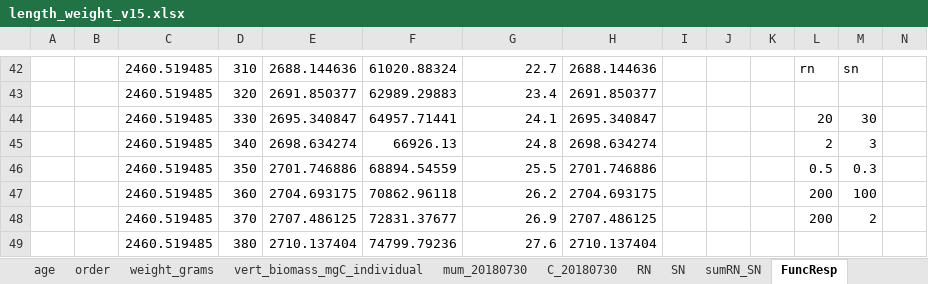
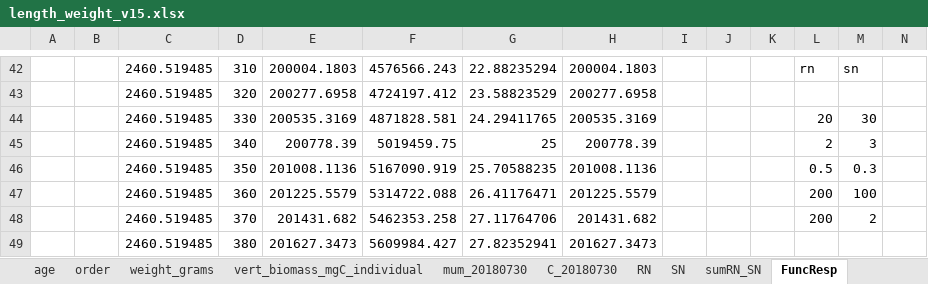
Before and after one commit to NEFSC/READ-EDAB-neusAtlantis, an Excel workbook: R/length_weight_v15.xlsx, sheet FuncResp, drawn as a sheet; only a part is shown, gaps mark what is left out; values as stored, in another font and other column widths than the file's, no borders; charts and pictures not drawn; removed rows and columns are numbered as before the commit, all else as after; rows hold the shown columns only; the diff covers the shown part only; the diff names each change by its address in the sheet, - before the commit and + after, or states it on an @@ line.

```diff
--- a/R/length_weight_v15.xlsx (sheet FuncResp)
+++ b/R/length_weight_v15.xlsx (sheet FuncResp)
-E42: 2688.144636
+E42: 200004.1803
-F42: 61020.88324
+F42: 4576566.243
-G42: 22.7
+G42: 22.88235294
-H42: 2688.144636
+H42: 200004.1803
-row 43:  |  | 2460.519485 | 320 | 2691.850377 | 62989.29883 | 23.4 | 2691.850377
+row 43:  |  | 2460.519485 | 320 | 200277.6958 | 4724197.412 | 23.58823529 | 200277.6958
-E44: 2695.340847
+E44: 200535.3169
-F44: 64957.71441
+F44: 4871828.581
-G44: 24.1
+G44: 24.29411765
-H44: 2695.340847
+H44: 200535.3169
-E45: 2698.634274
+E45: 200778.39
-F45: 66926.13
+F45: 5019459.75
-G45: 24.8
+G45: 25
-H45: 2698.634274
+H45: 200778.39
-E46: 2701.746886
+E46: 201008.1136
-F46: 68894.54559
+F46: 5167090.919
-G46: 25.5
+G46: 25.70588235
-H46: 2701.746886
+H46: 201008.1136
-E47: 2704.693175
+E47: 201225.5579
-F47: 70862.96118
+F47: 5314722.088
-G47: 26.2
+G47: 26.41176471
-H47: 2704.693175
+H47: 201225.5579
-E48: 2707.486125
+E48: 201431.682
-F48: 72831.37677
+F48: 5462353.258
-G48: 26.9
+G48: 27.11764706
-H48: 2707.486125
+H48: 201431.682
-E49: 2710.137404
+E49: 201627.3473
-F49: 74799.79236
+F49: 5609984.427
-G49: 27.6
+G49: 27.82352941
-H49: 2710.137404
+H49: 201627.3473
```
Also changed, not shown: 40 added rows, 40 removed rows and 17 edited cells elsewhere in this sheet, sheet sumRN_SN, charts or pictures, 1 other file.
